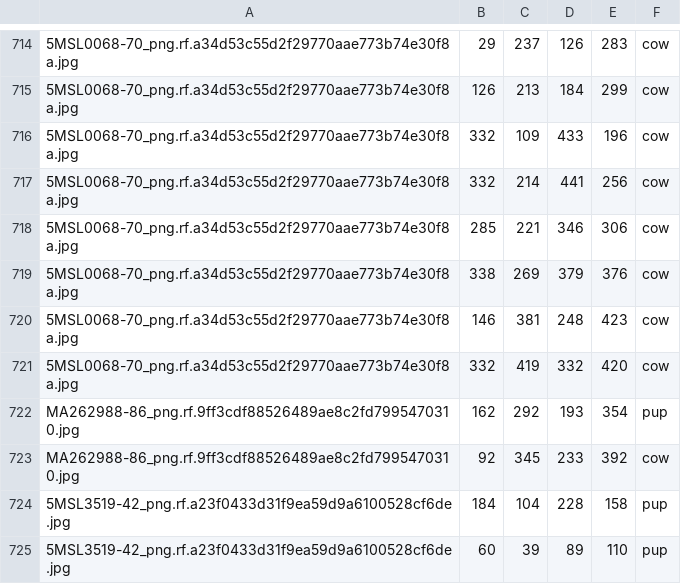
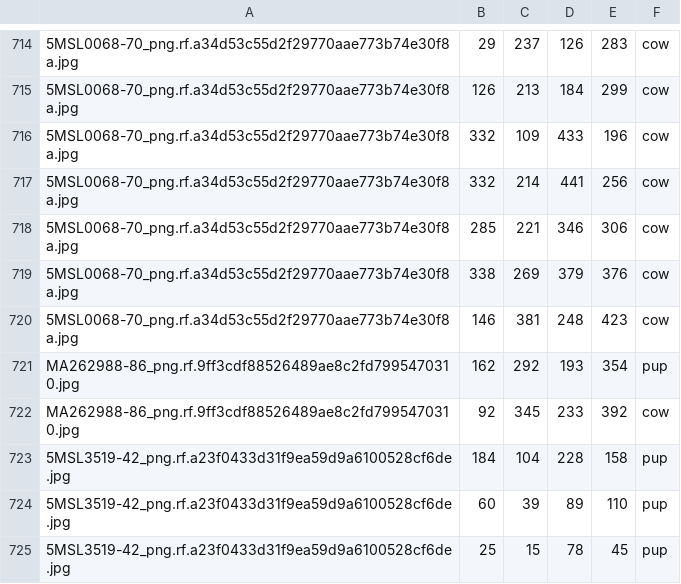
Before and after one commit to alanjjian/elephant-seal-detection, a CSV file: roboflow1/valid/_annotations.csv, drawn as a sheet; only a part is shown, gaps mark what is left out; the shorter side is filled out with more unchanged rows; the diff names each change by its address in the sheet, - before the commit and + after, or states it on an @@ line.

Commit message:
fix empty annotation

```diff
--- a/roboflow1/valid/_annotations.csv
+++ b/roboflow1/valid/_annotations.csv
-row 721: 5MSL0068-70_png.rf.a34d53c55d2f29770aae773b74e30f8a.jpg | 332 | 419 | 332 | 420 | cow
```
